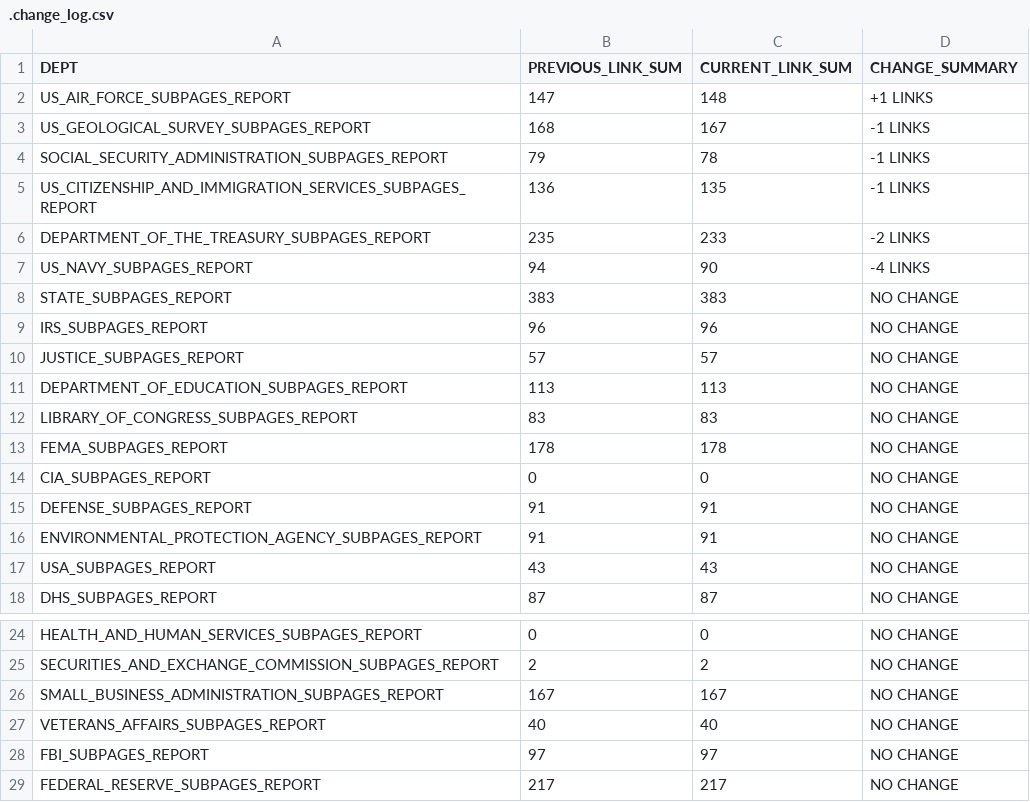
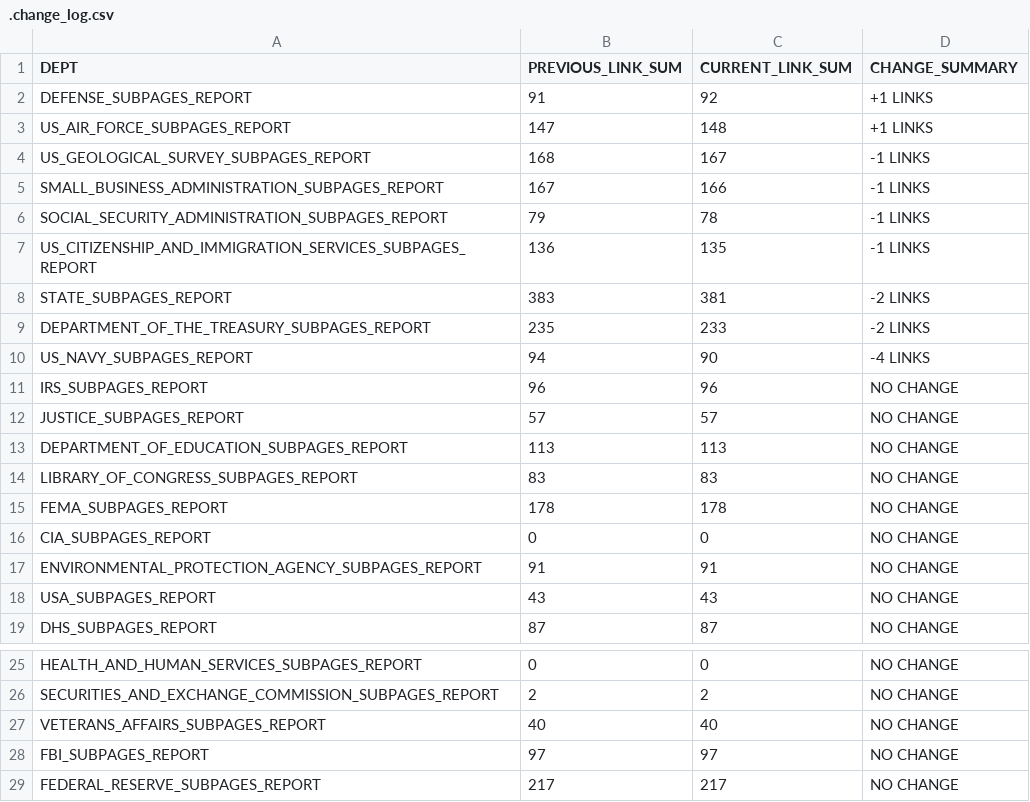
Before and after one commit to deepwaterpaladin/DotGov, a CSV file: reports/Feb-2025/14-02-2025/.change_log.csv, drawn as a sheet; only a part is shown, gaps mark what is left out.

```diff
--- a/reports/Feb-2025/14-02-2025/.change_log.csv
+++ b/reports/Feb-2025/14-02-2025/.change_log.csv
@@ -1,9 +1,11 @@
 DEPT,PREVIOUS_LINK_SUM,CURRENT_LINK_SUM,CHANGE_SUMMARY
+DEFENSE_SUBPAGES_REPORT,91,92,+1 LINKS
 US_AIR_FORCE_SUBPAGES_REPORT,147,148,+1 LINKS
 US_GEOLOGICAL_SURVEY_SUBPAGES_REPORT,168,167,-1 LINKS
+SMALL_BUSINESS_ADMINISTRATION_SUBPAGES_REPORT,167,166,-1 LINKS
 SOCIAL_SECURITY_ADMINISTRATION_SUBPAGES_REPORT,79,78,-1 LINKS
 US_CITIZENSHIP_AND_IMMIGRATION_SERVICES_SUBPAGES_REPORT,136,135,-1 LINKS
+STATE_SUBPAGES_REPORT,383,381,-2 LINKS
 DEPARTMENT_OF_THE_TREASURY_SUBPAGES_REPORT,235,233,-2 LINKS
 US_NAVY_SUBPAGES_REPORT,94,90,-4 LINKS
-STATE_SUBPAGES_REPORT,383,383,NO CHANGE
 IRS_SUBPAGES_REPORT,96,96,NO CHANGE
@@ -14,3 +16,2 @@ FEMA_SUBPAGES_REPORT,178,178,NO CHANGE
 CIA_SUBPAGES_REPORT,0,0,NO CHANGE
-DEFENSE_SUBPAGES_REPORT,91,91,NO CHANGE
 ENVIRONMENTAL_PROTECTION_AGENCY_SUBPAGES_REPORT,91,91,NO CHANGE
@@ -25,3 +26,2 @@ HEALTH_AND_HUMAN_SERVICES_SUBPAGES_REPORT,0,0,NO CHANGE
 SECURITIES_AND_EXCHANGE_COMMISSION_SUBPAGES_REPORT,2,2,NO CHANGE
-SMALL_BUSINESS_ADMINISTRATION_SUBPAGES_REPORT,167,167,NO CHANGE
 VETERANS_AFFAIRS_SUBPAGES_REPORT,40,40,NO CHANGE
```
Also changed, not shown: 27 other files.
